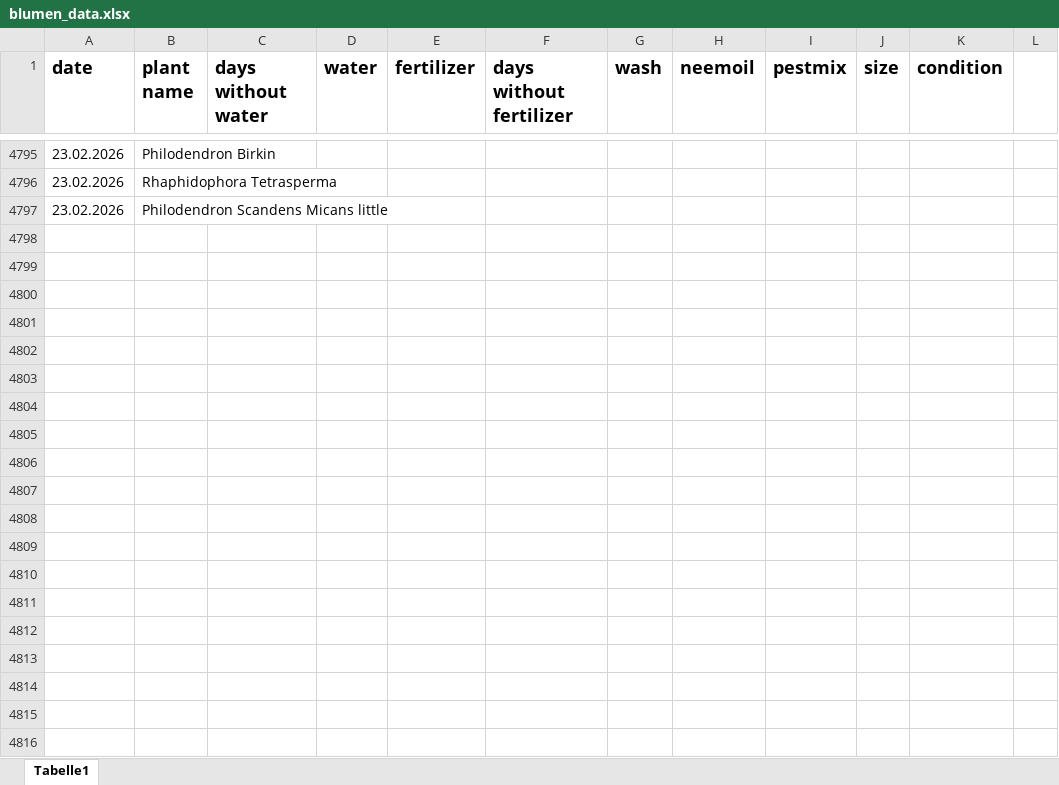
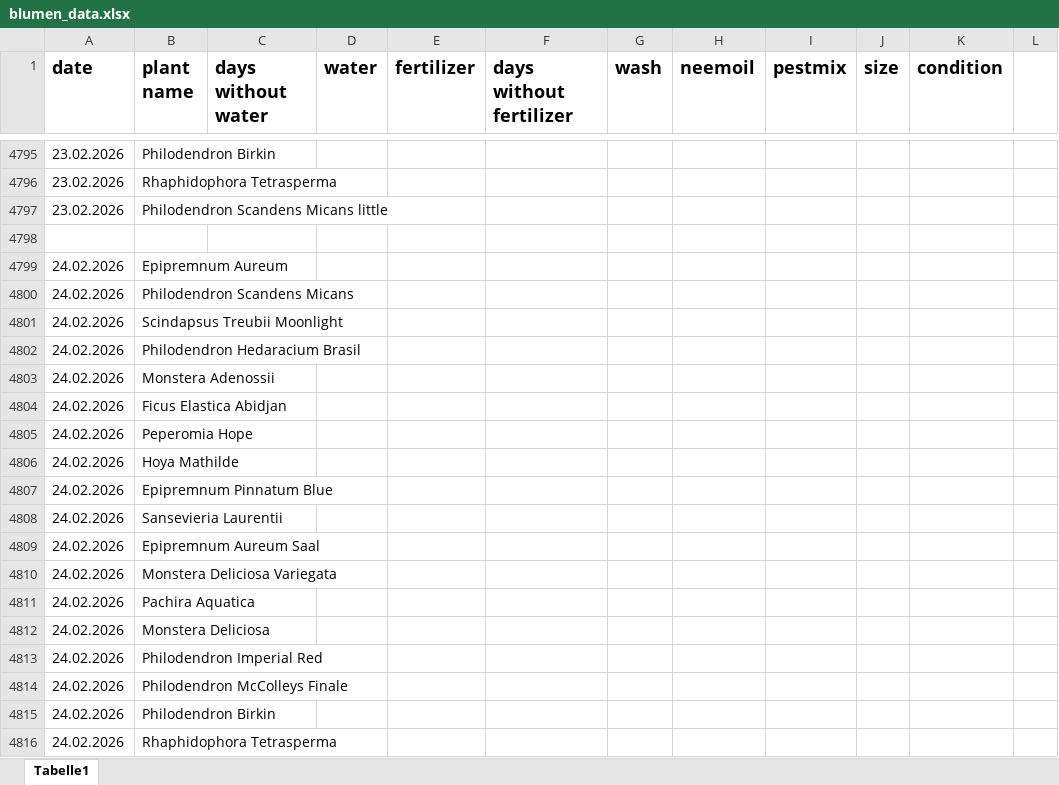
Before and after one commit to Iakithega/blumn, an Excel workbook: data/blumen_data.xlsx, sheet Tabelle1, drawn as a sheet; only a part is shown, gaps mark what is left out; values as stored, in another font and other column widths than the file's, no borders; the diff covers the shown part only; the diff names each change by its address in the sheet, - before the commit and + after, or states it on an @@ line.

Commit message:
nentry

```diff
--- a/data/blumen_data.xlsx (sheet Tabelle1)
+++ b/data/blumen_data.xlsx (sheet Tabelle1)
+row 4798: (empty)
+row 4799: 24.02.2026 | Epipremnum Aureum
+row 4800: 24.02.2026 | Philodendron Scandens Micans
+row 4801: 24.02.2026 | Scindapsus Treubii Moonlight
+row 4802: 24.02.2026 | Philodendron Hedaracium Brasil
+row 4803: 24.02.2026 | Monstera Adenossii
+row 4804: 24.02.2026 | Ficus Elastica Abidjan
+row 4805: 24.02.2026 | Peperomia Hope
+row 4806: 24.02.2026 | Hoya Mathilde
+row 4807: 24.02.2026 | Epipremnum Pinnatum Blue
+row 4808: 24.02.2026 | Sansevieria Laurentii
+row 4809: 24.02.2026 | Epipremnum Aureum Saal
+row 4810: 24.02.2026 | Monstera Deliciosa Variegata
+row 4811: 24.02.2026 | Pachira Aquatica
+row 4812: 24.02.2026 | Monstera Deliciosa
+row 4813: 24.02.2026 | Philodendron Imperial Red
+row 4814: 24.02.2026 | Philodendron McColleys Finale
+row 4815: 24.02.2026 | Philodendron Birkin
+row 4816: 24.02.2026 | Rhaphidophora Tetrasperma
```
Also changed, not shown: 81 added rows, 20 edited cells and cell formats elsewhere in this sheet.
